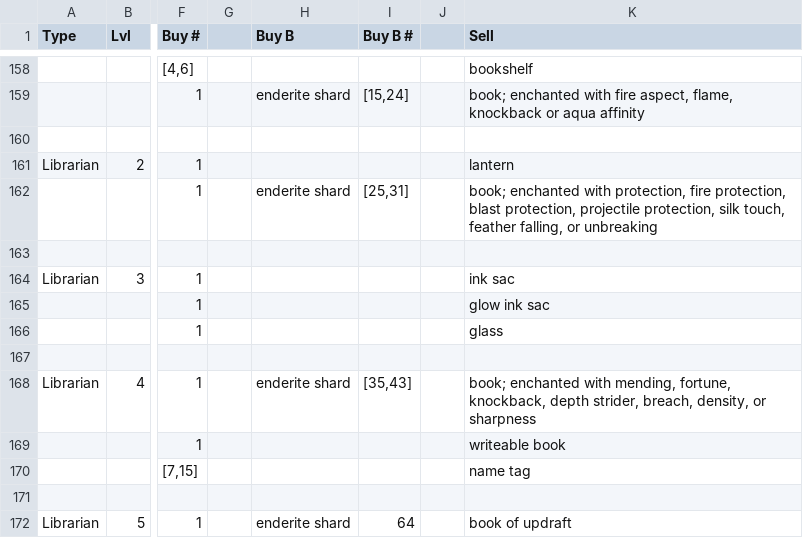
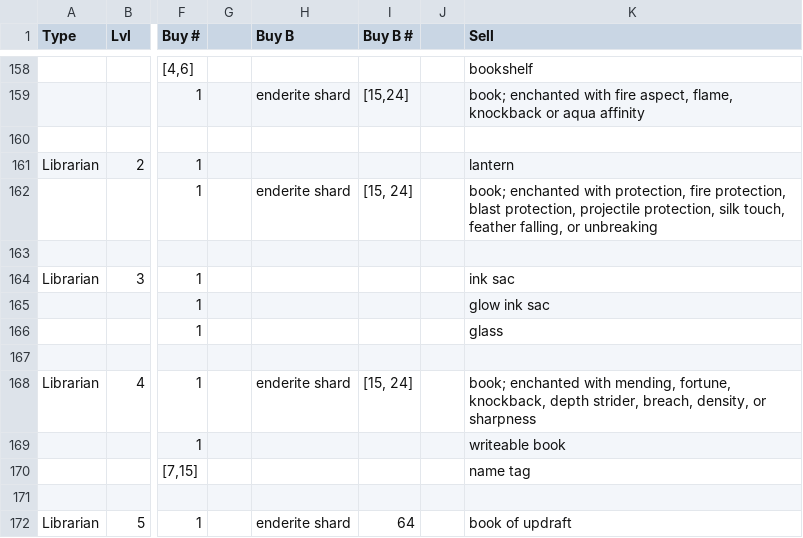
Before and after one commit to Coder2195/Stellarity-Enlightened, a TSV file: python_scripts/trades.tsv, drawn as a sheet; only a part is shown, gaps mark what is left out; the diff names each change by its address in the sheet, - before the commit and + after, or states it on an @@ line.

Commit message:
✨ librarian trades

```diff
--- a/python_scripts/trades.tsv
+++ b/python_scripts/trades.tsv
-I162 (Buy B #): [25,31]
+I162 (Buy B #): [15, 24]
-I168 (Buy B #): [35,43]
+I168 (Buy B #): [15, 24]
```
Also changed, not shown: 43 other files.
